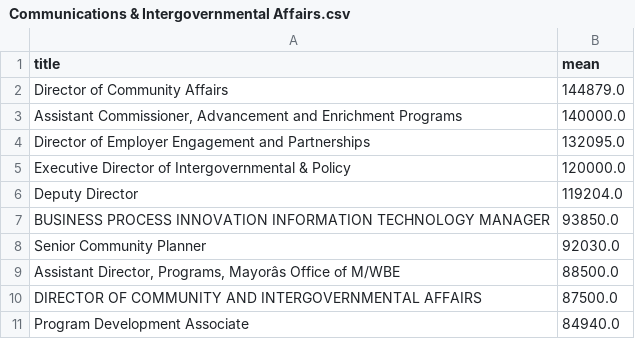
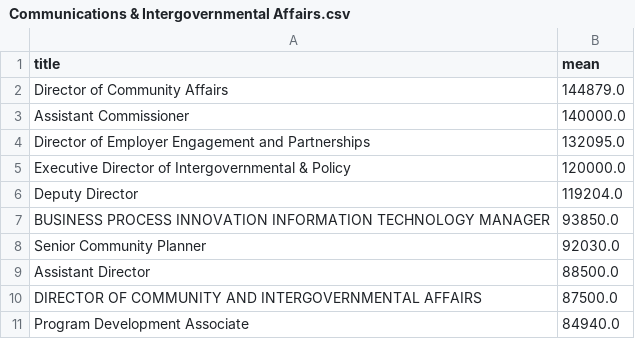
Before and after one commit to pyropig/DCAS_jobposition, a CSV file: itdata/Communications & Intergovernmental Affairs.csv, drawn as a sheet; the diff names each change by its address in the sheet, - before the commit and + after, or states it on an @@ line.

```diff
--- a/itdata/Communications & Intergovernmental Affairs.csv
+++ b/itdata/Communications & Intergovernmental Affairs.csv
-A3 (title): Assistant Commissioner, Advancement and Enrichment Programs
+A3 (title): Assistant Commissioner
-A9 (title): Assistant Director, Programs, Mayorâs Office of M/WBE
+A9 (title): Assistant Director
```
Also changed, not shown: itdata/Constituent Services & Community Programs.csv, itdata/Engineering, Architecture, & Planning.csv, 11 other files.
